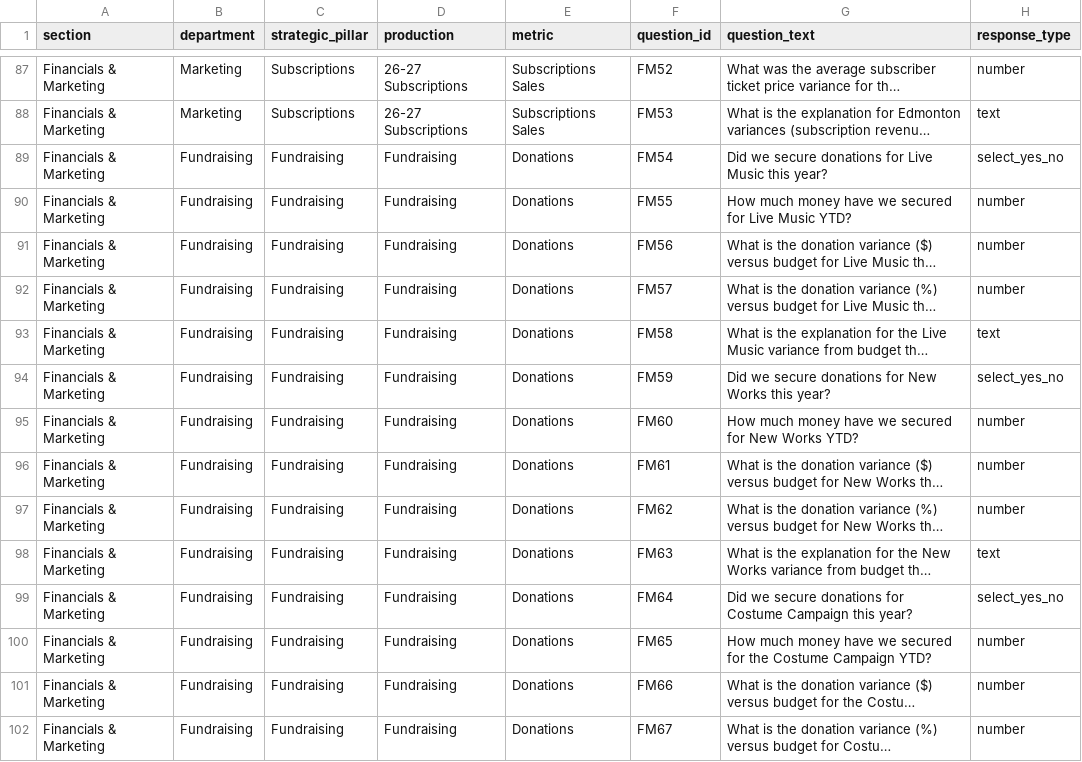
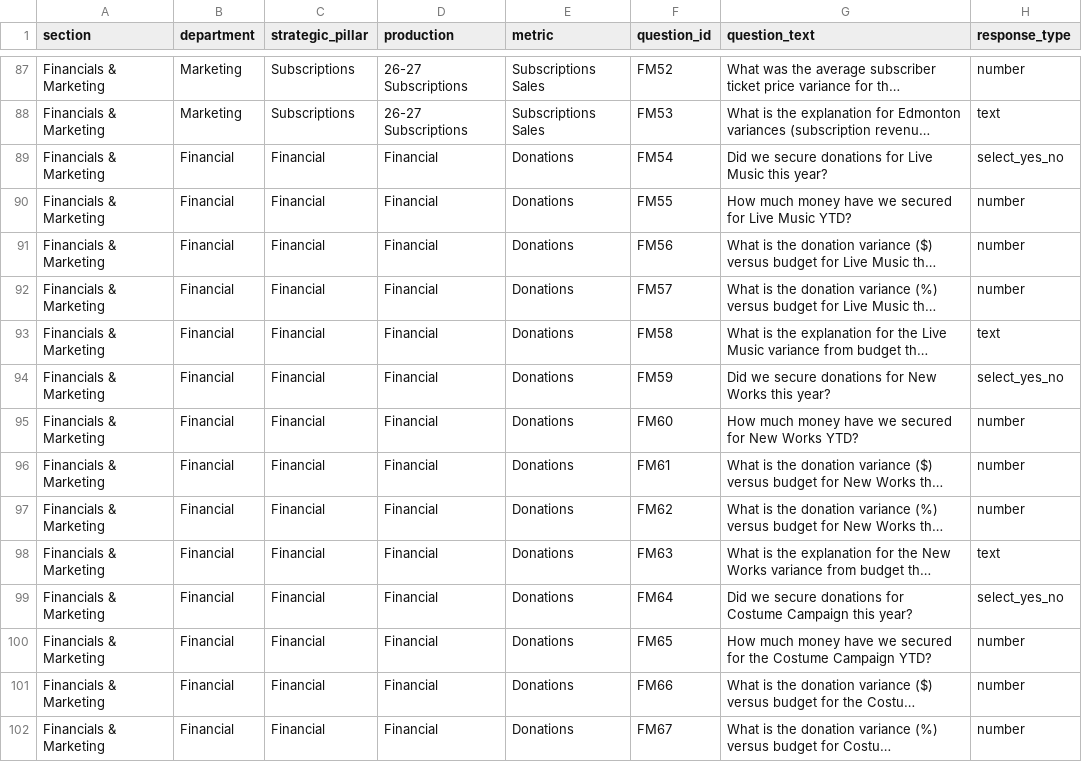
Before and after one commit to chrisrobingeorge-ai/scorecard, a CSV file: data/artistic_scorecard_questions.csv, drawn as a sheet; only a part is shown, gaps mark what is left out; long unchanged cells end in …; the diff covers the shown part only; the diff names each change by its address in the sheet, - before the commit and + after, or states it on an @@ line.

Commit message:
Move fundraising questions to financial section

```diff
--- a/data/artistic_scorecard_questions.csv
+++ b/data/artistic_scorecard_questions.csv
-B89:B102 (department): Fundraising
+B89:B102 (department): Financial
-C89:C102 (strategic_pillar): Fundraising
+C89:C102 (strategic_pillar): Financial
-D89:D102 (production): Fundraising
+D89:D102 (production): Financial
```
Also changed, not shown: 138 edited cells elsewhere in this file.
